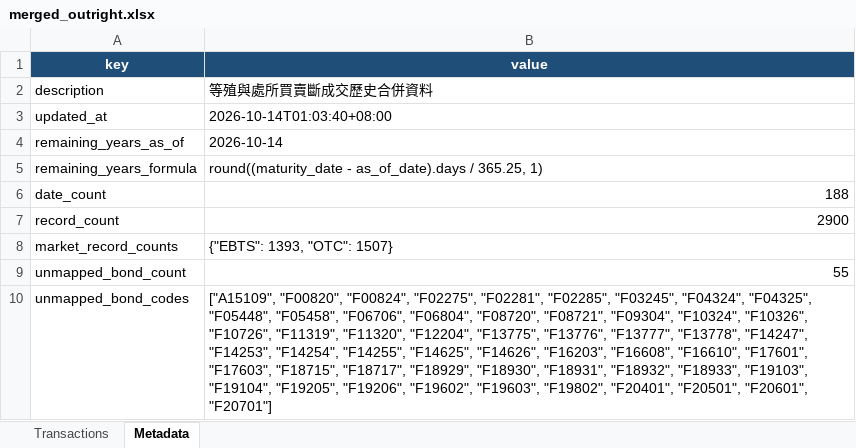
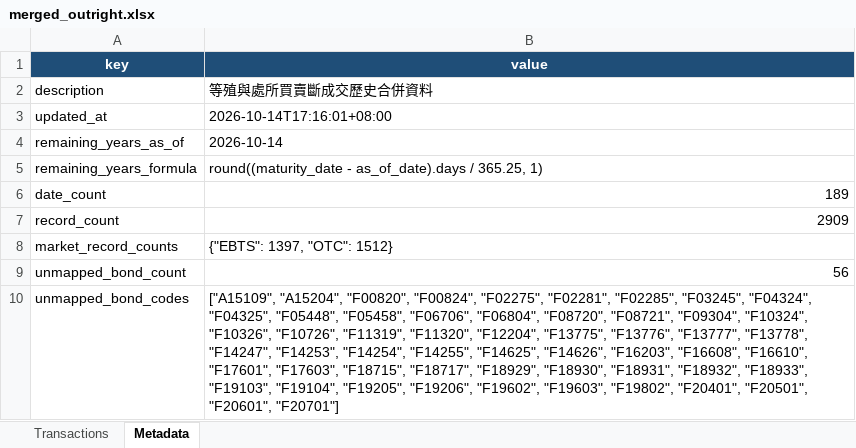
Before and after one commit to bruce851117/tw-bond, an Excel workbook: data/merged_outright.xlsx, sheet Metadata, drawn as a sheet; values as stored, in another font and other column widths than the file's, no borders; the diff names each change by its address in the sheet, - before the commit and + after, or states it on an @@ line.

```diff
--- a/data/merged_outright.xlsx (sheet Metadata)
+++ b/data/merged_outright.xlsx (sheet Metadata)
-B3 (value): 2026-10-14T01:03:40+08:00
+B3 (value): 2026-10-14T17:16:01+08:00
-B6 (value): 188
+B6 (value): 189
-B7 (value): 2900
+B7 (value): 2909
-B8 (value): {"EBTS": 1393, "OTC": 1507}
+B8 (value): {"EBTS": 1397, "OTC": 1512}
-B9 (value): 55
+B9 (value): 56
-B10 (value): ["A15109", "F00820", "F00824",…
+B10 (value): ["A15109", "A15204", "F00820", "F00824",…
```
Also changed, not shown: sheet Transactions, 4 other files.
